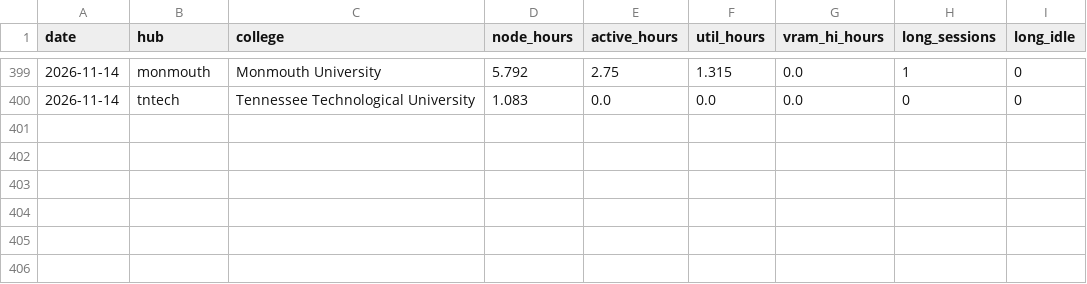
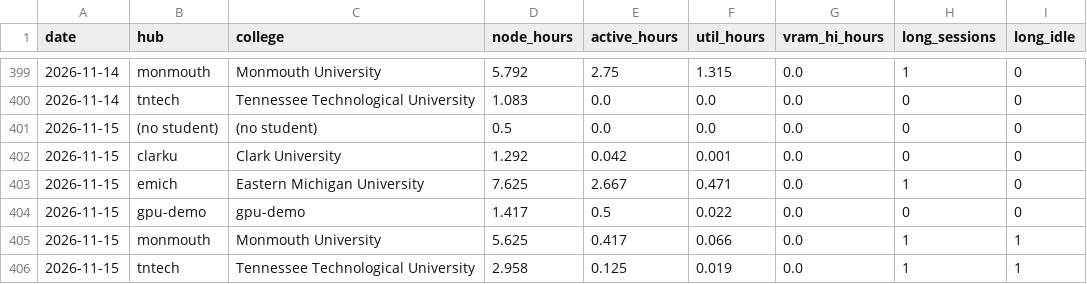
Before and after one commit to cloudbank-project/cloudbank-classroom-usage, a CSV file: data/gpu_util.csv, drawn as a sheet; only a part is shown, gaps mark what is left out; the diff names each change by its address in the sheet, - before the commit and + after, or states it on an @@ line.

```diff
--- a/data/gpu_util.csv
+++ b/data/gpu_util.csv
+row 401: 2026-11-15 | (no student) | (no student) | 0.5 | 0.0 | 0.0 | 0.0 | 0 | 0
+row 402: 2026-11-15 | clarku | Clark University | 1.292 | 0.042 | 0.001 | 0.0 | 0 | 0
+row 403: 2026-11-15 | emich | Eastern Michigan University | 7.625 | 2.667 | 0.471 | 0.0 | 1 | 0
+row 404: 2026-11-15 | gpu-demo | gpu-demo | 1.417 | 0.5 | 0.022 | 0.0 | 0 | 0
+row 405: 2026-11-15 | monmouth | Monmouth University | 5.625 | 0.417 | 0.066 | 0.0 | 1 | 1
+row 406: 2026-11-15 | tntech | Tennessee Technological University | 2.958 | 0.125 | 0.019 | 0.0 | 1 | 1
```
Also changed, not shown: data/base_extras.csv, data/daily_costs.csv, 7 other files.
